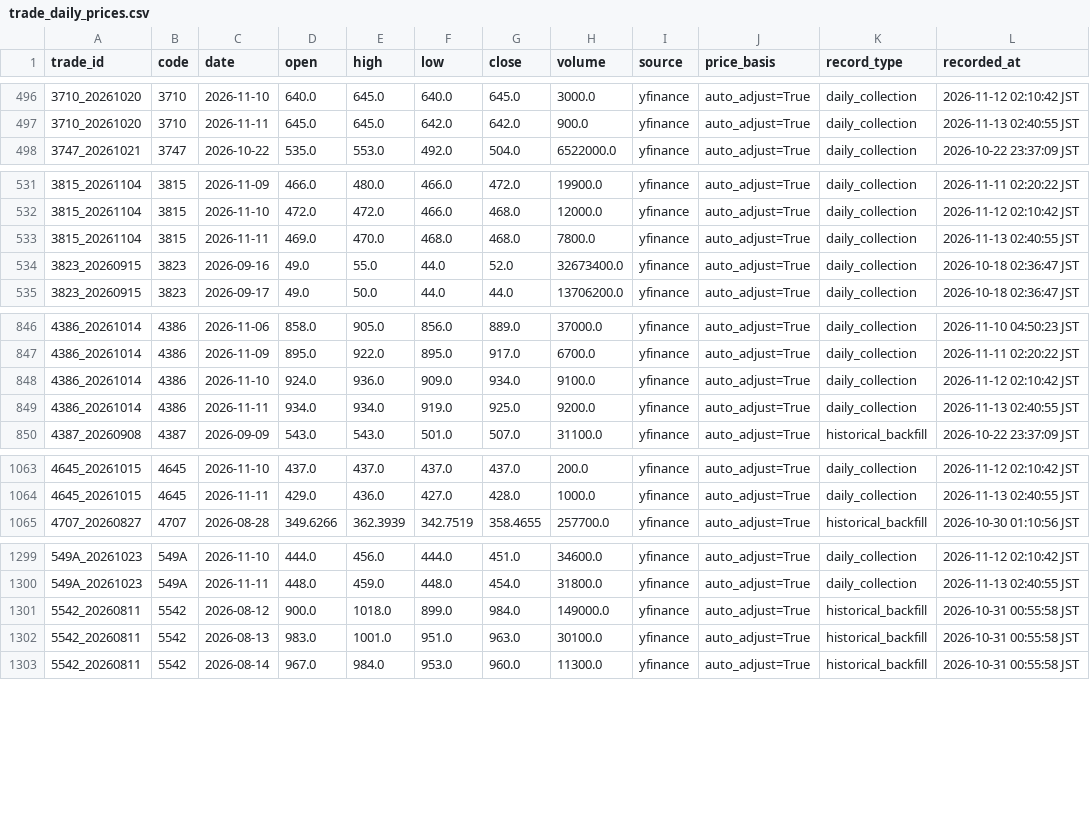
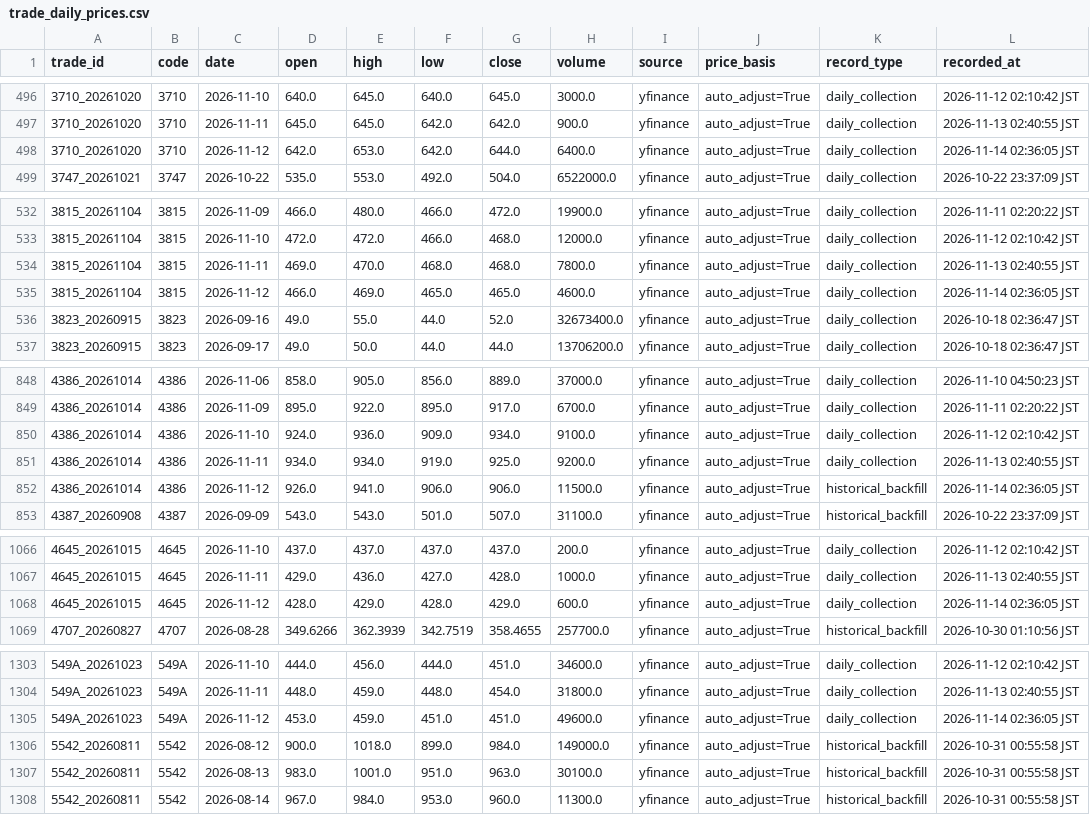
Before and after one commit to rikubell0954-del/stock-monito, a CSV file: results/trade_daily_prices.csv, drawn as a sheet; only a part is shown, gaps mark what is left out; the diff covers the shown part only; the diff names each change by its address in the sheet, - before the commit and + after, or states it on an @@ line.

```diff
--- a/results/trade_daily_prices.csv
+++ b/results/trade_daily_prices.csv
+row 498: 3710_20261020 | 3710 | 2026-11-12 | 642.0 | 653.0 | 642.0 | 644.0 | 6400.0 | yfinance | auto_adjust=True | daily_collection | 2026-11-14 02:36:05 JST
+row 535: 3815_20261104 | 3815 | 2026-11-12 | 466.0 | 469.0 | 465.0 | 465.0 | 4600.0 | yfinance | auto_adjust=True | daily_collection | 2026-11-14 02:36:05 JST
+row 852: 4386_20261014 | 4386 | 2026-11-12 | 926.0 | 941.0 | 906.0 | 906.0 | 11500.0 | yfinance | auto_adjust=True | historical_backfill | 2026-11-14 02:36:05 JST
+row 1068: 4645_20261015 | 4645 | 2026-11-12 | 428.0 | 429.0 | 428.0 | 429.0 | 600.0 | yfinance | auto_adjust=True | daily_collection | 2026-11-14 02:36:05 JST
+row 1305: 549A_20261023 | 549A | 2026-11-12 | 453.0 | 459.0 | 451.0 | 451.0 | 49600.0 | yfinance | auto_adjust=True | daily_collection | 2026-11-14 02:36:05 JST
```
Also changed, not shown: 2 added rows elsewhere in this file, results/market_regime_history.csv, results/ranked_candidates.csv, 11 other files.
